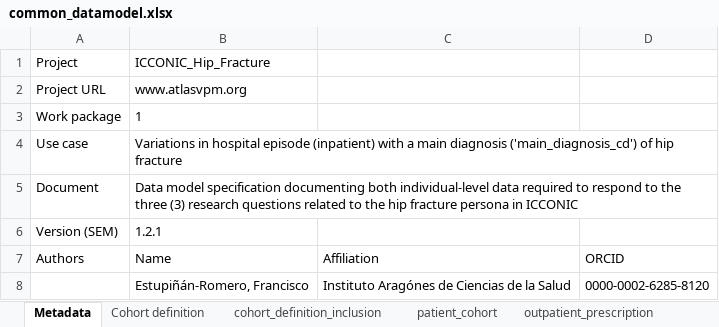
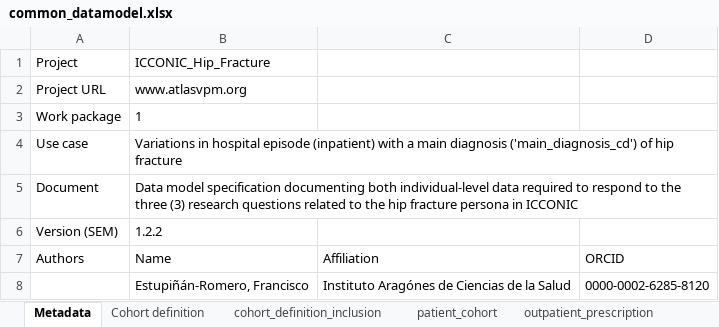
Before and after one commit to cienciadedatosysalud/ICCONIC-HIPFX, an Excel workbook: docs/CDM/common_datamodel.xlsx, sheet Metadata, drawn as a sheet; only a part is shown; values as stored, in another font and other column widths than the file's, no borders; the diff covers the shown part only; the diff names each change by its address in the sheet, - before the commit and + after, or states it on an @@ line.

```diff
--- a/docs/CDM/common_datamodel.xlsx (sheet Metadata)
+++ b/docs/CDM/common_datamodel.xlsx (sheet Metadata)
-B6: 1.2.1
+B6: 1.2.2
```
Also changed, not shown: 1 edited cell elsewhere in this sheet, sheet outpatient_prescription, sheet post_index_hospital_episode, other sheet tabs, 10 other files.
